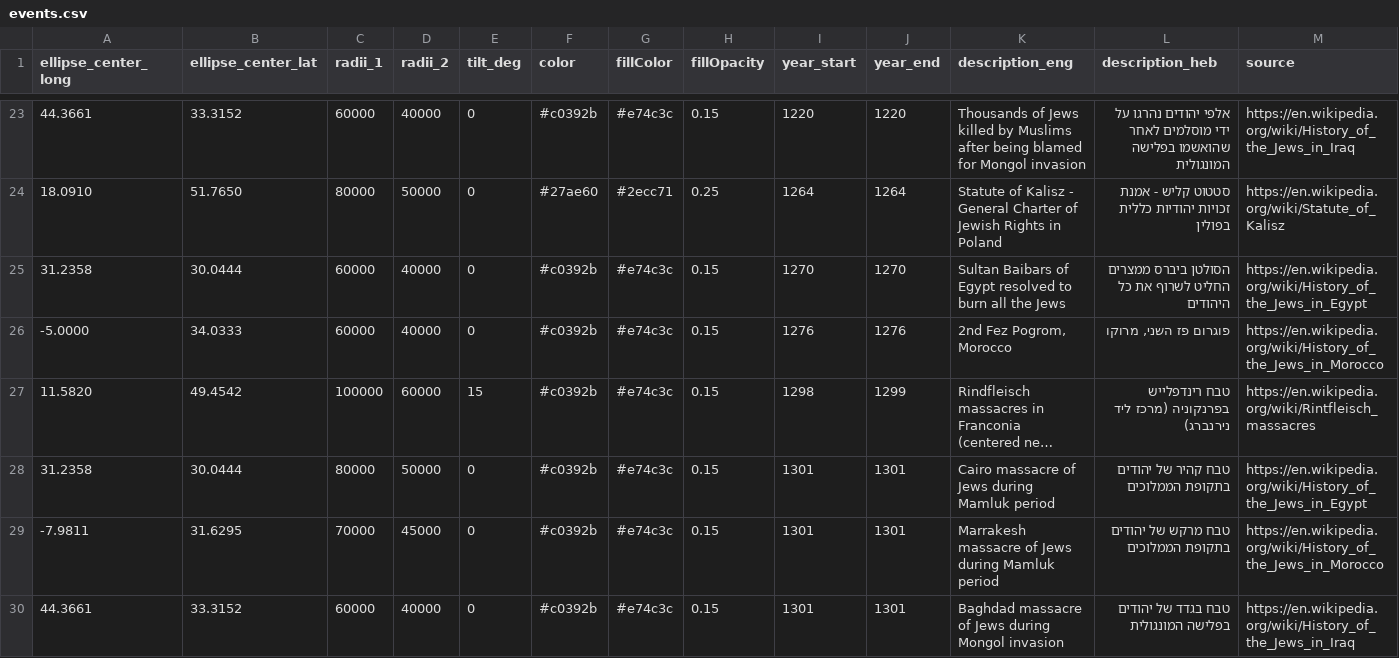
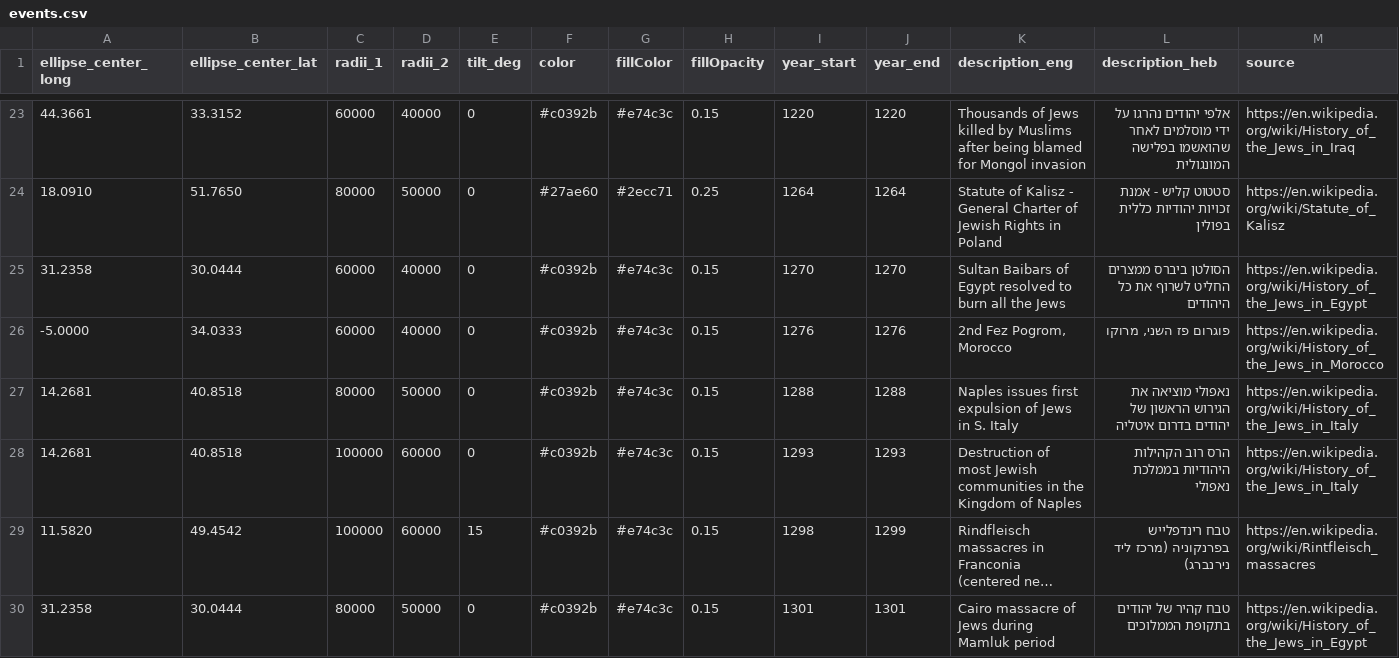
Before and after one commit to softwine-ltd/kehillot-through-time, a CSV file: events.csv, drawn as a sheet; only a part is shown, gaps mark what is left out; the shorter side is filled out with more unchanged rows; long unchanged cells end in …; rows hold the shown columns only; the diff names each change by its address in the sheet, - before the commit and + after, or states it on an @@ line.

Commit message:
Added more events to events.csv and kehilot

```diff
--- a/events.csv
+++ b/events.csv
+row 27: 14.2681 | 40.8518 | 80000 | 50000 | 0 | #c0392b | #e74c3c | 0.15 | 1288 | 1288 | Naples issues first expulsion of Jews in S. Italy | נאפולי מוציאה את הגירוש הראשון של יהודים בדרום איטליה | https://en.wikipedia.org/wiki/History_of_the_Jews_in_Italy
+row 28: 14.2681 | 40.8518 | 100000 | 60000 | 0 | #c0392b | #e74c3c | 0.15 | 1293 | 1293 | Destruction of most Jewish communities in the Kingdom of Naples | הרס רוב הקהילות היהודיות בממלכת נאפולי | https://en.wikipedia.org/wiki/History_of_the_Jews_in_Italy
```
Also changed, not shown: 1 other file.
